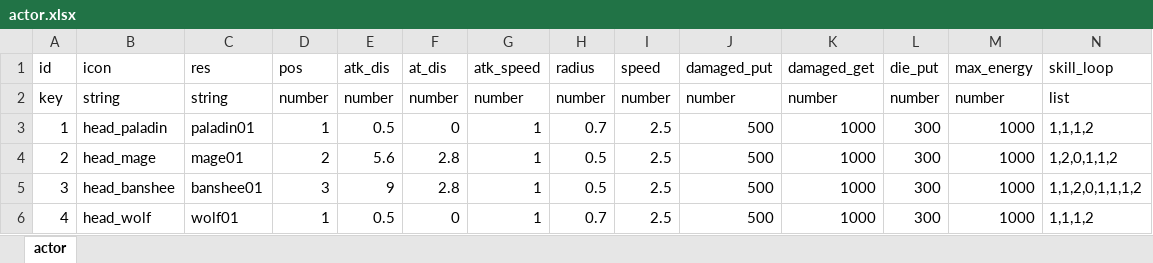
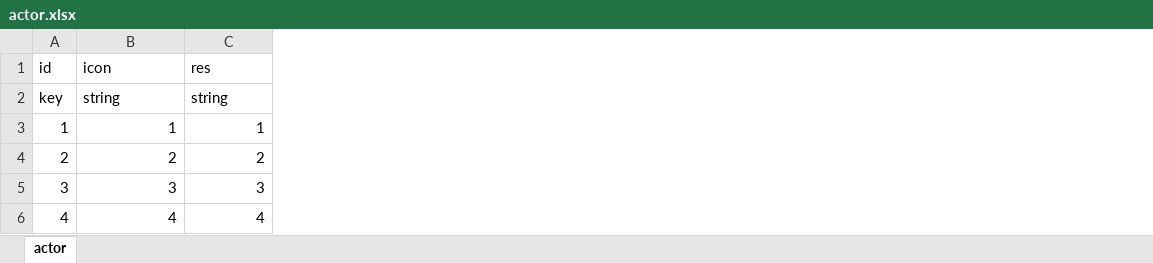
Before and after one commit to bbksoft/snake, an Excel workbook: data/config/actor.xlsx, sheet actor, drawn as a sheet; values as stored, in another font and other column widths than the file's, no borders; the diff names each change by its address in the sheet, - before the commit and + after, or states it on an @@ line.

Commit message:
changed game play data

```diff
--- a/data/config/actor.xlsx (sheet actor)
+++ b/data/config/actor.xlsx (sheet actor)
-column D (pos), rows 2-6: number | 1 | 2 | 3 | 1
-column E (atk_dis), rows 2-6: number | 0.5 | 5.6 | 9 | 0.5
-column F (at_dis), rows 2-6: number | 0 | 2.8 | 2.8 | 0
-column G (atk_speed), rows 2-6: number | 1 | 1 | 1 | 1
-column H (radius), rows 2-6: number | 0.7 | 0.5 | 0.5 | 0.7
-column I (speed), rows 2-6: number | 2.5 | 2.5 | 2.5 | 2.5
-column J (damaged_put), rows 2-6: number | 500 | 500 | 500 | 500
-column K (damaged_get), rows 2-6: number | 1000 | 1000 | 1000 | 1000
-column L (die_put), rows 2-6: number | 300 | 300 | 300 | 300
-column M (max_energy), rows 2-6: number | 1000 | 1000 | 1000 | 1000
-column N (skill_loop), rows 2-6: list | 1,1,1,2 | 1,2,0,1,1,2 | 1,1,2,0,1,1,1,2 | 1,1,1,2
-B3 (icon): head_paladin
+B3 (icon): 1
-C3 (res): paladin01
+C3 (res): 1
-B4 (icon): head_mage
+B4 (icon): 2
-C4 (res): mage01
+C4 (res): 2
-B5 (icon): head_banshee
+B5 (icon): 3
-C5 (res): banshee01
+C5 (res): 3
-B6 (icon): head_wolf
+B6 (icon): 4
-C6 (res): wolf01
+C6 (res): 4
```
Also changed, not shown: 44 other files.
